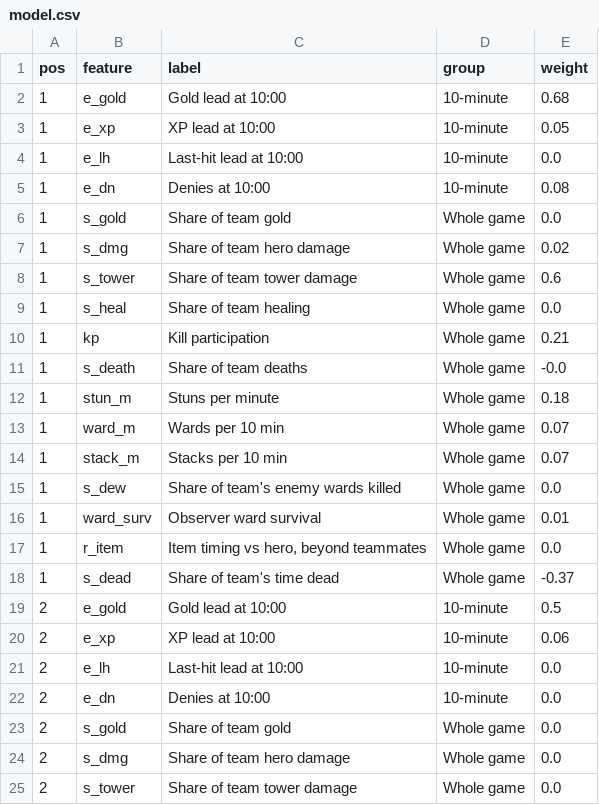
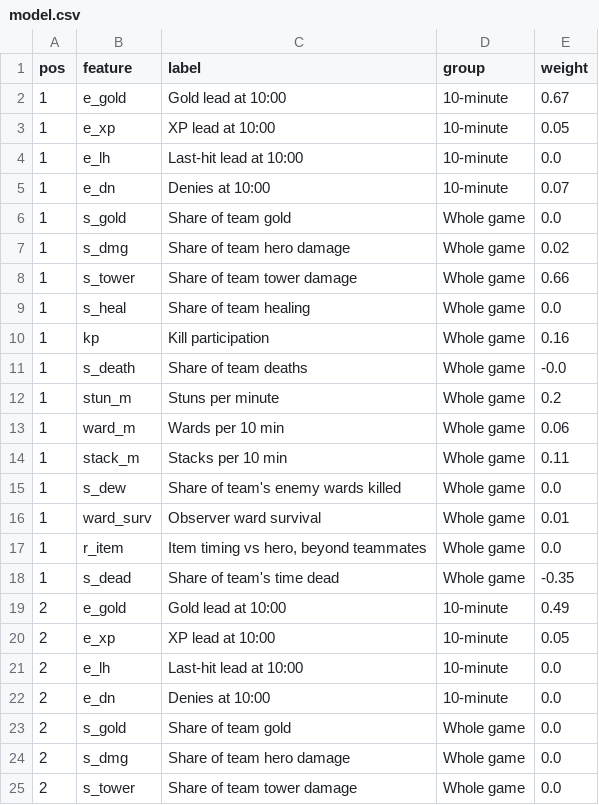
Before and after one commit to BigEasyyy/dota-pro-savant, a CSV file: data/model.csv, drawn as a sheet; only a part is shown; the diff covers the shown part only.

```diff
--- a/data/model.csv
+++ b/data/model.csv
@@ -1,15 +1,15 @@
 pos,feature,label,group,weight
-1,e_gold,Gold lead at 10:00,10-minute,0.68
+1,e_gold,Gold lead at 10:00,10-minute,0.67
 1,e_xp,XP lead at 10:00,10-minute,0.05
 1,e_lh,Last-hit lead at 10:00,10-minute,0.0
-1,e_dn,Denies at 10:00,10-minute,0.08
+1,e_dn,Denies at 10:00,10-minute,0.07
 1,s_gold,Share of team gold,Whole game,0.0
 1,s_dmg,Share of team hero damage,Whole game,0.02
-1,s_tower,Share of team tower damage,Whole game,0.6
+1,s_tower,Share of team tower damage,Whole game,0.66
 1,s_heal,Share of team healing,Whole game,0.0
-1,kp,Kill participation,Whole game,0.21
+1,kp,Kill participation,Whole game,0.16
 1,s_death,Share of team deaths,Whole game,-0.0
-1,stun_m,Stuns per minute,Whole game,0.18
-1,ward_m,Wards per 10 min,Whole game,0.07
-1,stack_m,Stacks per 10 min,Whole game,0.07
+1,stun_m,Stuns per minute,Whole game,0.2
+1,ward_m,Wards per 10 min,Whole game,0.06
+1,stack_m,Stacks per 10 min,Whole game,0.11
 1,s_dew,Share of team's enemy wards killed,Whole game,0.0
@@ -17,5 +17,5 @@ pos,feature,label,group,weight
 1,r_item,"Item timing vs hero, beyond teammates",Whole game,0.0
-1,s_dead,Share of team's time dead,Whole game,-0.37
-2,e_gold,Gold lead at 10:00,10-minute,0.5
-2,e_xp,XP lead at 10:00,10-minute,0.06
+1,s_dead,Share of team's time dead,Whole game,-0.35
+2,e_gold,Gold lead at 10:00,10-minute,0.49
+2,e_xp,XP lead at 10:00,10-minute,0.05
 2,e_lh,Last-hit lead at 10:00,10-minute,0.0
```
Also changed, not shown: 22 edited cells elsewhere in this file, data/tournaments.csv, 5 other files.
